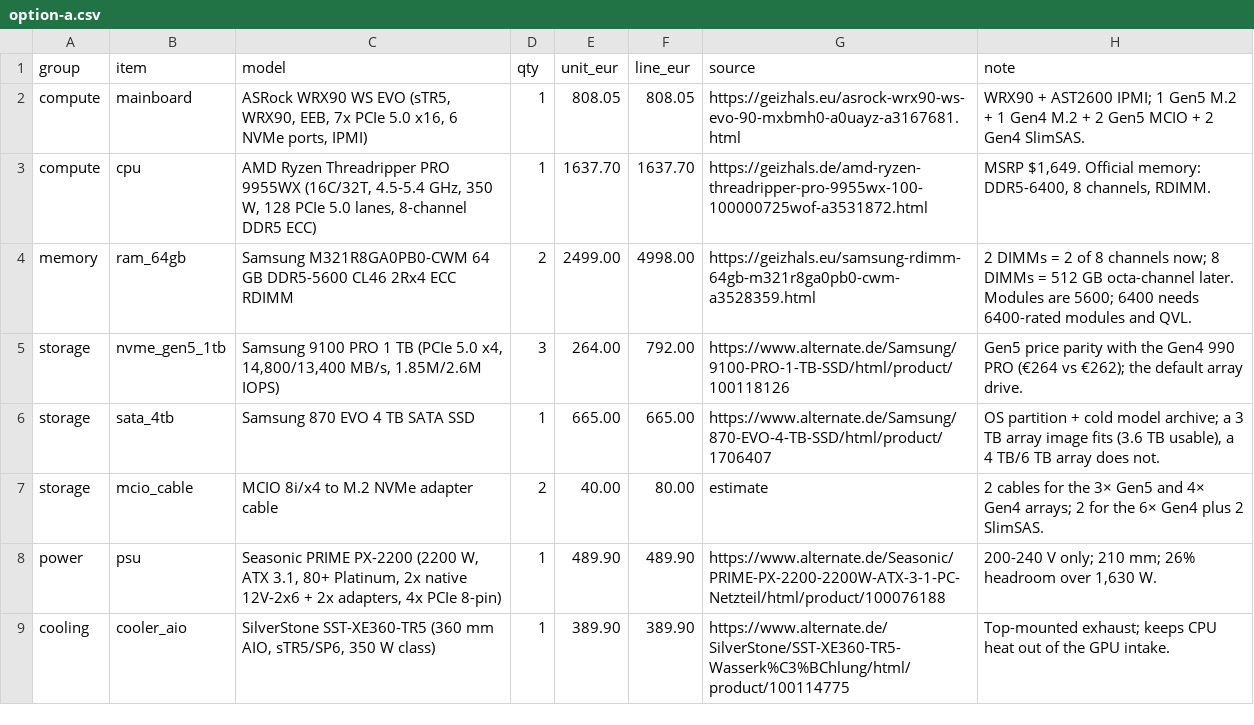
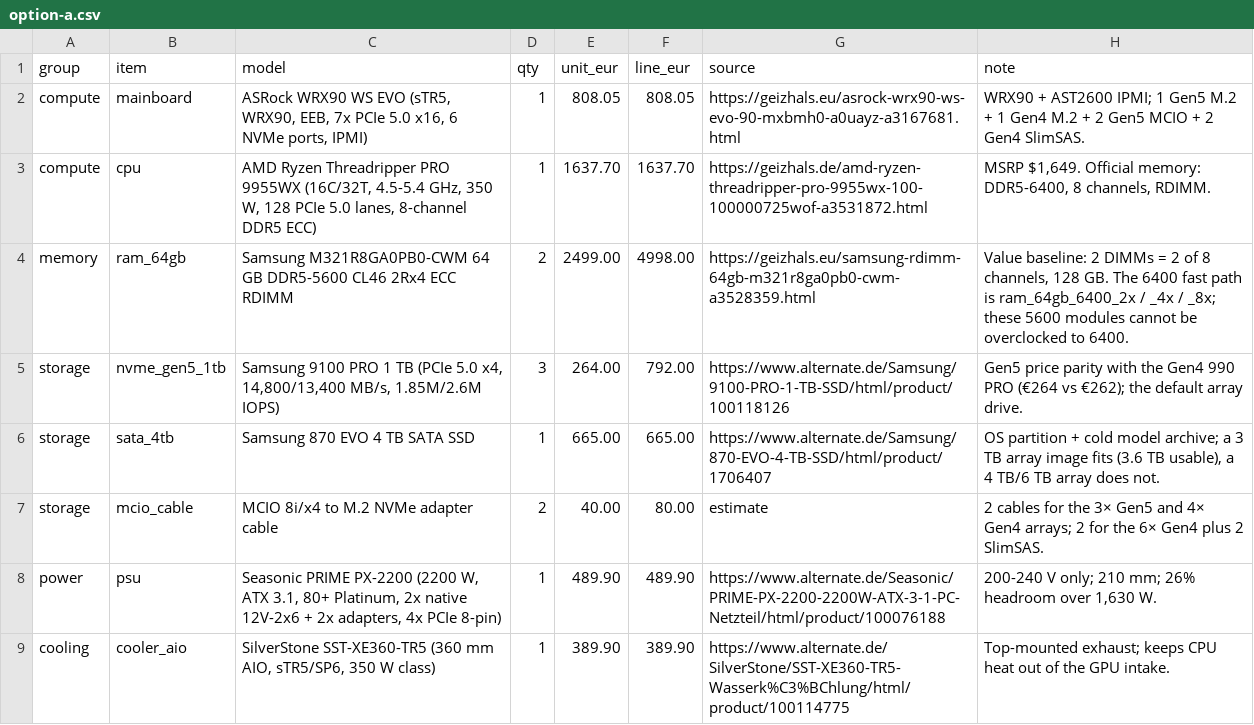
Before and after one commit to ggrabarz/r9700-quad, a CSV file: bom/option-a.csv, drawn as a sheet; only a part is shown.

Commit message:
Rebuild the RAM ladder around real DDR5-6400 parts
- 2x64 GB DDR5-6400 is possible with Micron MTC40F2046S1RC64BH1
  single modules (2Rx4, CL52, 1.1 V): EUR 3,279.97 each, EUR 6,559.94
  for 2 channels / 102.4 GB/s, EUR 26,239.76 for 8x64 / 512 GB
- G.Skill T5 Neo 4x64 CL36 is EUR 12,135.01 at Proshop (1-2 months)
  and 8x64 CL38 is EUR 23,094 notify-only (Proshop EUR 27,666.06)
- add Option D staged 2x64, Option E 4x64, Option F 8x64; D/E/F CSVs
- Option A totals: D EUR 12,027.71, E EUR 17,770.03, F EUR 29,057.79
  (F orderable Proshop EUR 33,766.02)
- G.Skill 8x64 is cheaper than 8x Micron only at the notify-only price;
  the orderable Proshop price is EUR 1,426.30 more
- refresh README, report, RAM-START, DECISIONS, WRX90, VALIDATION, SOURCES

```diff
--- a/bom/option-a.csv
+++ b/bom/option-a.csv
@@ -3,3 +3,3 @@ compute,mainboard,"ASRock WRX90 WS EVO (sTR5, WRX90, EEB, 7x PCIe 5.0 x16, 6 NVM
 compute,cpu,"AMD Ryzen Threadripper PRO 9955WX (16C/32T, 4.5-5.4 GHz, 350 W, 128 PCIe 5.0 lanes, 8-channel DDR5 ECC)",1,1637.70,1637.70,https://geizhals.de/amd-ryzen-threadripper-pro-9955wx-100-100000725wof-a3531872.html,"MSRP $1,649. Official memory: DDR5-6400, 8 channels, RDIMM."
-memory,ram_64gb,Samsung M321R8GA0PB0-CWM 64 GB DDR5-5600 CL46 2Rx4 ECC RDIMM,2,2499.00,4998.00,https://geizhals.eu/samsung-rdimm-64gb-m321r8ga0pb0-cwm-a3528359.html,2 DIMMs = 2 of 8 channels now; 8 DIMMs = 512 GB octa-channel later. Modules are 5600; 6400 needs 6400-rated modules and QVL.
+memory,ram_64gb,Samsung M321R8GA0PB0-CWM 64 GB DDR5-5600 CL46 2Rx4 ECC RDIMM,2,2499.00,4998.00,https://geizhals.eu/samsung-rdimm-64gb-m321r8ga0pb0-cwm-a3528359.html,"Value baseline: 2 DIMMs = 2 of 8 channels, 128 GB. The 6400 fast path is ram_64gb_6400_2x / _4x / _8x; these 5600 modules cannot be overclocked to 6400."
 storage,nvme_gen5_1tb,"Samsung 9100 PRO 1 TB (PCIe 5.0 x4, 14,800/13,400 MB/s, 1.85M/2.6M IOPS)",3,264.00,792.00,https://www.alternate.de/Samsung/9100-PRO-1-TB-SSD/html/product/100118126,Gen5 price parity with the Gen4 990 PRO (€264 vs €262); the default array drive.
```
Also changed, not shown: bom/option-b.csv, bom/option-c.csv, 13 other files.
